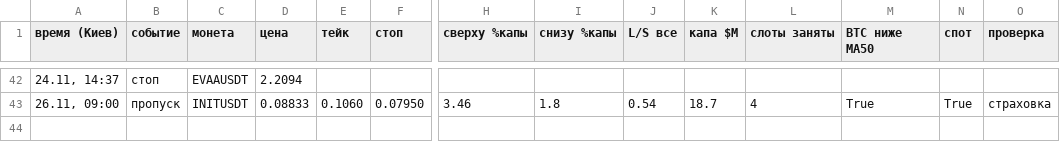
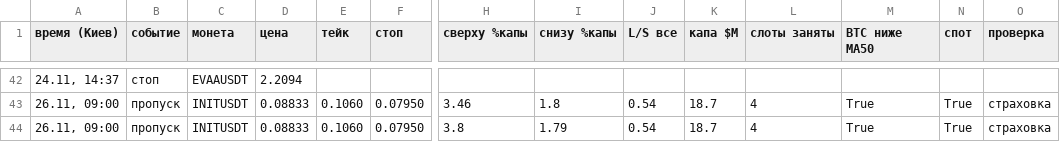
Before and after one commit to HelaPataki/delta-bot, a CSV file: l3_signals.csv, drawn as a sheet; only a part is shown, gaps mark what is left out; rows hold the shown columns only; the diff names each change by its address in the sheet, - before the commit and + after, or states it on an @@ line.

Commit message:
l3: state (полная проверка)

```diff
--- a/l3_signals.csv
+++ b/l3_signals.csv
+row 44: 26.11, 09:00 | пропуск | INITUSDT | 0.08833 | 0.1060 | 0.07950 | 3.8 | 1.79 | 0.54 | 18.7 | 4 | True | True | страховка
```
Also changed, not shown: 1 other file.
